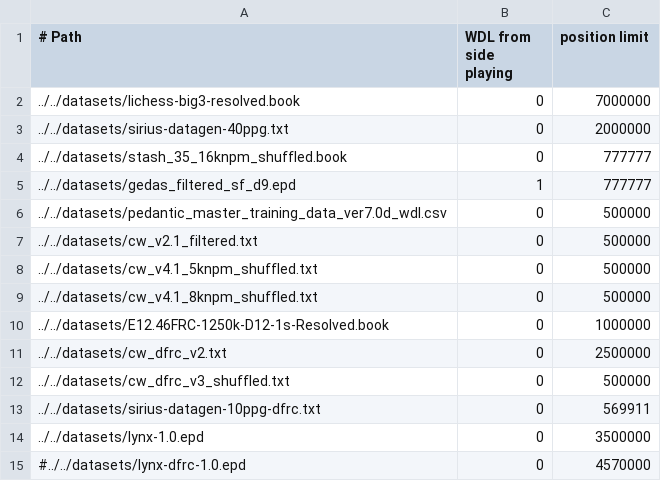
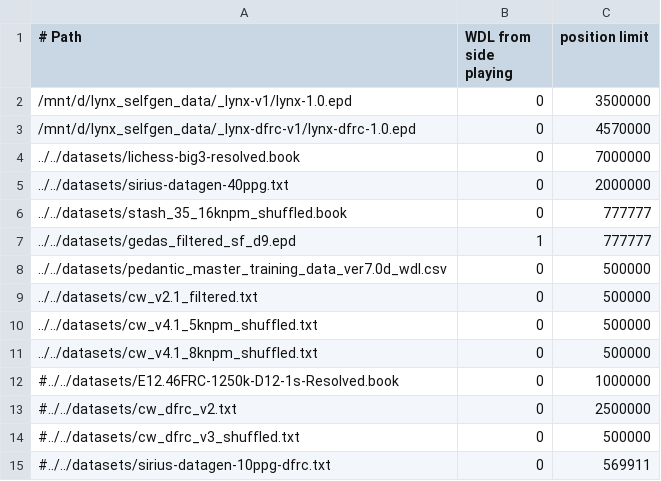
Before and after one commit to lynx-chess/texel-tuner, a CSV file: src/lynx-sources.csv, drawn as a sheet.

Commit message:
Replace all external DFRC data with `lynx-dfrc-1.0` (https://github.com/lynx-chess/Lynx/pull/2696)

```diff
--- a/src/lynx-sources.csv
+++ b/src/lynx-sources.csv
@@ -1,2 +1,4 @@
 # Path, WDL from side playing, position limit
+/mnt/d/lynx_selfgen_data/_lynx-v1/lynx-1.0.epd,0,3500000
+/mnt/d/lynx_selfgen_data/_lynx-dfrc-v1/lynx-dfrc-1.0.epd,0,4570000
 ../../datasets/lichess-big3-resolved.book,0,7000000
@@ -9,7 +11,5 @@
 ../../datasets/cw_v4.1_8knpm_shuffled.txt,0,500000
-../../datasets/E12.46FRC-1250k-D12-1s-Resolved.book,0,1000000
-../../datasets/cw_dfrc_v2.txt,0,2500000
-../../datasets/cw_dfrc_v3_shuffled.txt,0,500000
-../../datasets/sirius-datagen-10ppg-dfrc.txt,0,569911
-../../datasets/lynx-1.0.epd,0,3500000
-#../../datasets/lynx-dfrc-1.0.epd,0,4570000
+#../../datasets/E12.46FRC-1250k-D12-1s-Resolved.book,0,1000000
+#../../datasets/cw_dfrc_v2.txt,0,2500000
+#../../datasets/cw_dfrc_v3_shuffled.txt,0,500000
+#../../datasets/sirius-datagen-10ppg-dfrc.txt,0,569911
```
Also changed, not shown: 1 other file.
